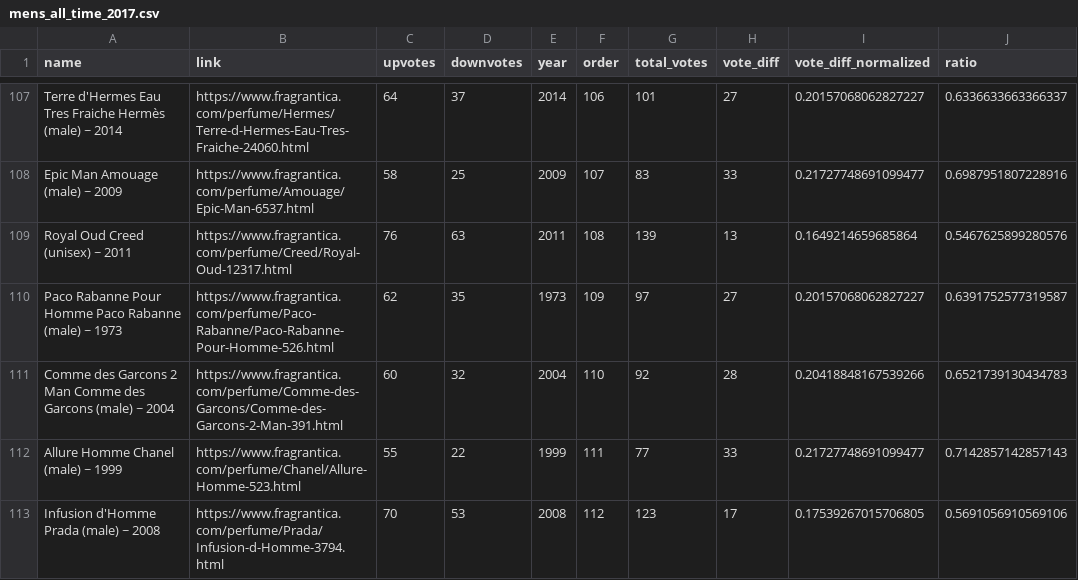
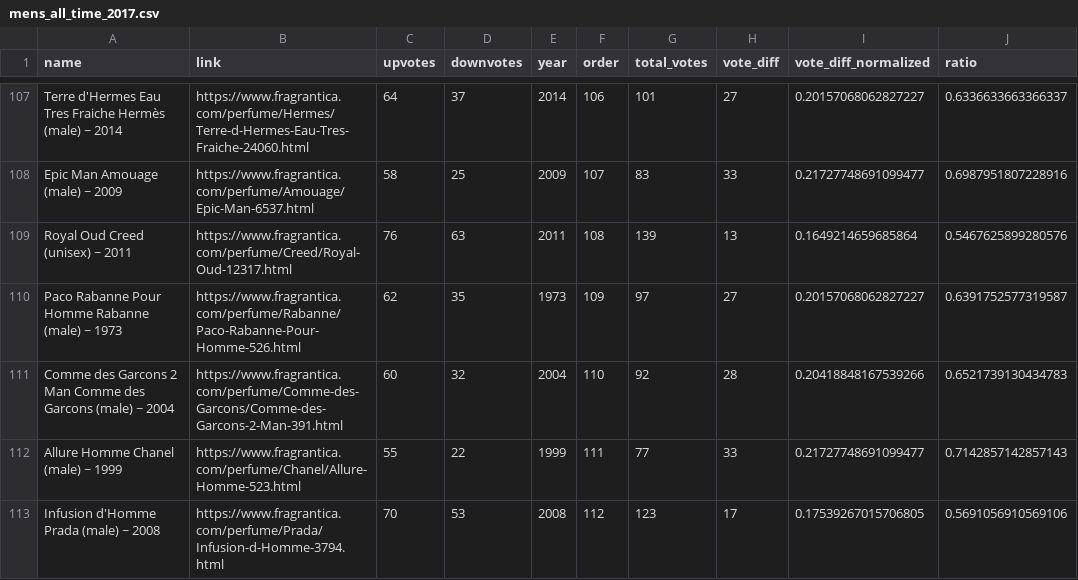
Before and after one commit to wbaker23/fragscrape, a CSV file: data/fragrantica/processed/mens_all_time_2017.csv, drawn as a sheet; only a part is shown, gaps mark what is left out; the diff covers the shown part only; the diff names each change by its address in the sheet, - before the commit and + after, or states it on an @@ line.

```diff
--- a/data/fragrantica/processed/mens_all_time_2017.csv
+++ b/data/fragrantica/processed/mens_all_time_2017.csv
-A110 (name): …Pour Homme Paco Rabanne (male)…
+A110 (name): …Pour Homme Rabanne (male)…
-B110 (link): https://www.fragrantica.com/perfume/Paco-Rabanne/Paco-Rabanne-Pour-Homme-526.html
+B110 (link): https://www.fragrantica.com/perfume/Rabanne/Paco-Rabanne-Pour-Homme-526.html
```
Also changed, not shown: 37 edited cells elsewhere in this file, data/fragrantica/processed/best_marine_2023.csv, data/fragrantica/processed/mens_all_time_2023.csv, 29 other files.
